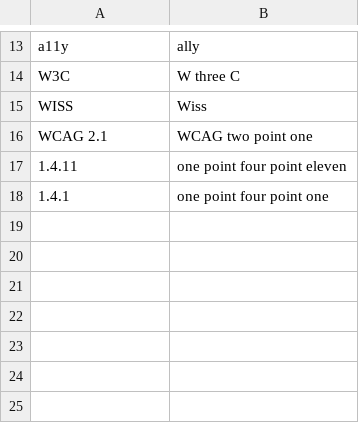
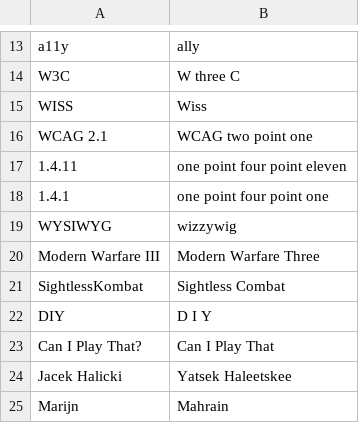
Before and after one commit to tomfluff/tomfluff.github.io, a TSV file: _narration/lexicon.tsv, drawn as a sheet; only a part is shown, gaps mark what is left out; the diff names each change by its address in the sheet, - before the commit and + after, or states it on an @@ line.

```diff
--- a/_narration/lexicon.tsv
+++ b/_narration/lexicon.tsv
+row 19: WYSIWYG | wizzywig
+row 20: Modern Warfare III | Modern Warfare Three
+row 21: SightlessKombat | Sightless Combat
+row 22: DIY | D I Y
+row 23: Can I Play That? | Can I Play That
+row 24: Jacek Halicki | Yatsek Haleetskee
+row 25: Marijn | Mahrain
```
Also changed, not shown: 6 other files.
